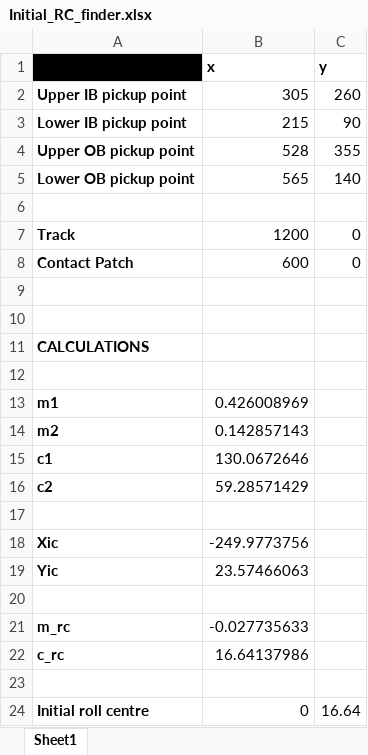
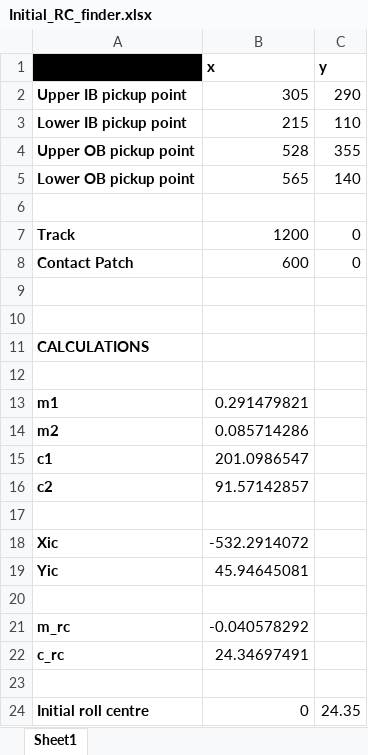
Before and after one commit to Joe-Story/FBR-VD, an Excel workbook: Initial_RC_finder.xlsx, sheet Sheet1, drawn as a sheet; values as stored, in another font and other column widths than the file's, no borders; charts and pictures not drawn; the diff names each change by its address in the sheet, - before the commit and + after, or states it on an @@ line.

```diff
--- a/Initial_RC_finder.xlsx (sheet Sheet1)
+++ b/Initial_RC_finder.xlsx (sheet Sheet1)
-C2 (y): 260
+C2 (y): 290
-C3 (y): 90
+C3 (y): 110
-B13 (x): 0.426008969
+B13 (x): 0.291479821
-B14 (x): 0.142857143
+B14 (x): 0.085714286
-B15 (x): 130.0672646
+B15 (x): 201.0986547
-B16 (x): 59.28571429
+B16 (x): 91.57142857
-B18 (x): -249.9773756
+B18 (x): -532.2914072
-B19 (x): 23.57466063
+B19 (x): 45.94645081
-B21 (x): -0.027735633
+B21 (x): -0.040578292
-B22 (x): 16.64137986
+B22 (x): 24.34697491
-C24 (y): 16.64
+C24 (y): 24.35
```
Also changed, not shown: charts or pictures, 3 other files.
